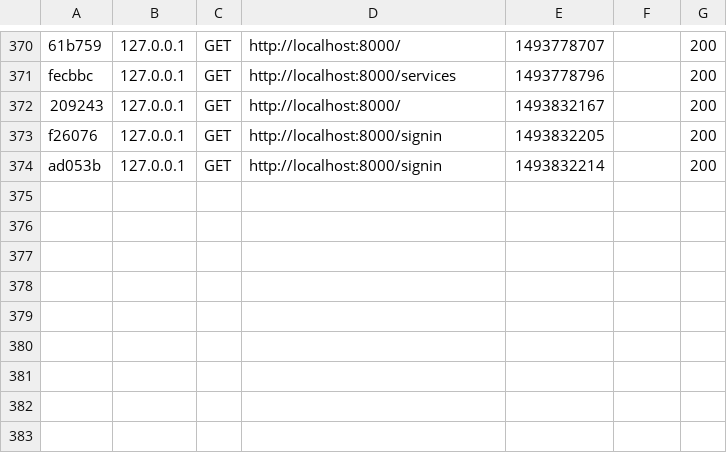
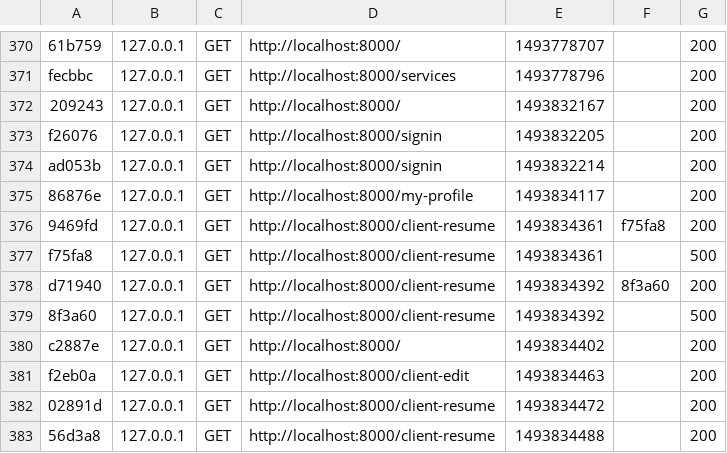
Before and after one commit to fjvigil89/Galico-Solutions, a CSV file: var/cache/dev/profiler/index.csv, drawn as a sheet; only a part is shown, gaps mark what is left out.

```diff
--- a/var/cache/dev/profiler/index.csv
+++ b/var/cache/dev/profiler/index.csv
@@ -374 +374,10 @@ f26076,127.0.0.1,GET,http://localhost:8000/signin,1493832205,,200
 ad053b,127.0.0.1,GET,http://localhost:8000/signin,1493832214,,200
+86876e,127.0.0.1,GET,http://localhost:8000/my-profile,1493834117,,200
+9469fd,127.0.0.1,GET,http://localhost:8000/client-resume,1493834361,f75fa8,200
+f75fa8,127.0.0.1,GET,http://localhost:8000/client-resume,1493834361,,500
+d71940,127.0.0.1,GET,http://localhost:8000/client-resume,1493834392,8f3a60,200
+8f3a60,127.0.0.1,GET,http://localhost:8000/client-resume,1493834392,,500
+c2887e,127.0.0.1,GET,http://localhost:8000/,1493834402,,200
+f2eb0a,127.0.0.1,GET,http://localhost:8000/client-edit,1493834463,,200
+02891d,127.0.0.1,GET,http://localhost:8000/client-resume,1493834472,,200
+56d3a8,127.0.0.1,GET,http://localhost:8000/client-resume,1493834488,,200
```
Also changed, not shown: 25 other files.
